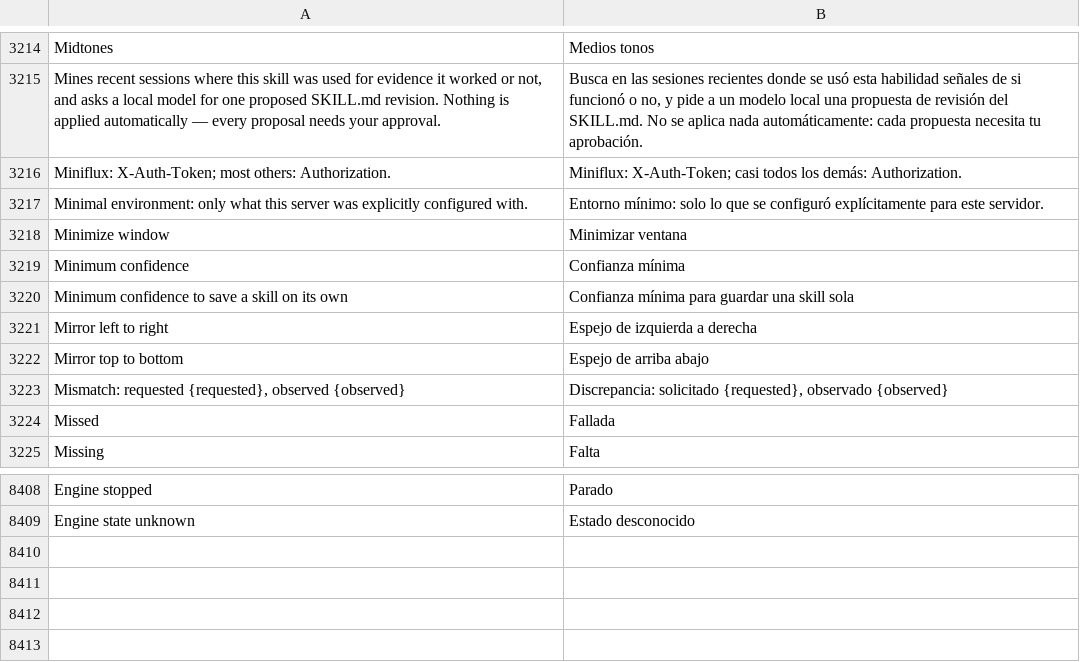
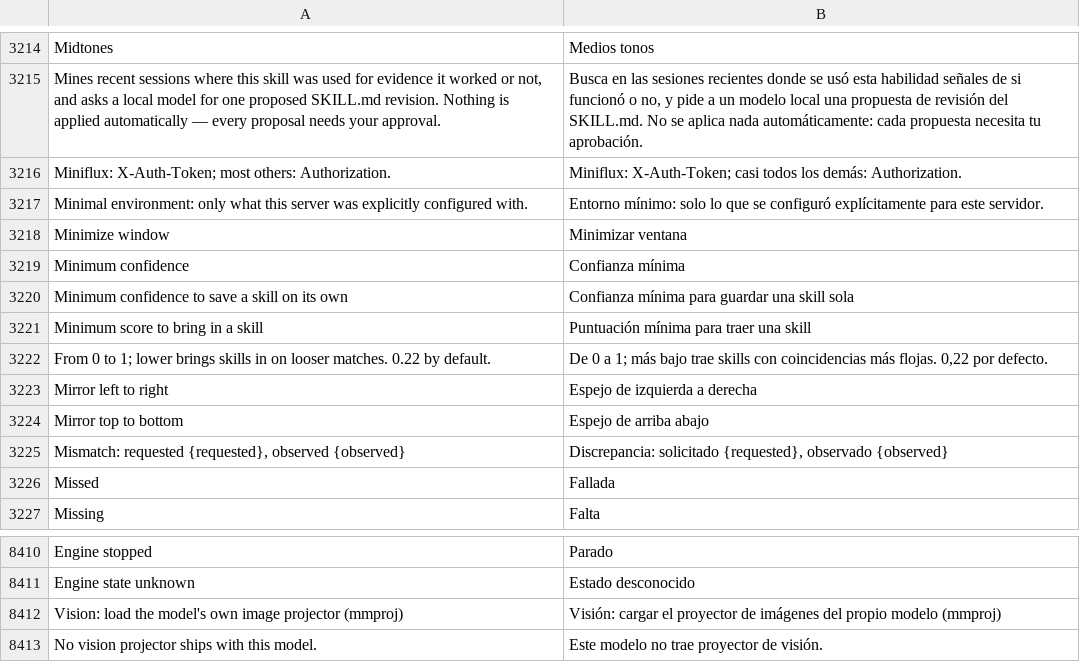
Before and after one commit to Luissalet/Faustus, a TSV file: docs/ui/i18n/es.tsv, drawn as a sheet; only a part is shown, gaps mark what is left out.

Commit message:
Close the gaps left from the Hoard family pass
- The skill selector threshold comes from its setting instead of a
  literal in the loop, and is editable in Settings.
- lookup_tools only proposes MCP names a connected server offers now.
- An MCP result whose body carries an error counts as a failure; an
  unknown tool re-reads that server's tool list and names the current
  ones in the result.
- A run marker and a fault log leave a trace when the process ends
  without shutting down.
- Asking for one's own tasks, board items or scheduled jobs lists them
  without an approval card; other task actions still ask.

```diff
--- a/docs/ui/i18n/es.tsv
+++ b/docs/ui/i18n/es.tsv
@@ -3220,2 +3220,4 @@ Minimum confidence	Confianza mínima
 Minimum confidence to save a skill on its own	Confianza mínima para guardar una skill sola
+Minimum score to bring in a skill	Puntuación mínima para traer una skill
+From 0 to 1; lower brings skills in on looser matches. 0.22 by default.	De 0 a 1; más bajo trae skills con coincidencias más flojas. 0,22 por defecto.
 Mirror left to right	Espejo de izquierda a derecha
@@ -8409 +8411,3 @@ Engine stopped	Parado
 Engine state unknown	Estado desconocido
+Vision: load the model's own image projector (mmproj)	Visión: cargar el proyector de imágenes del propio modelo (mmproj)
+No vision projector ships with this model.	Este modelo no trae proyector de visión.
```
Also changed, not shown: 15 other files.
